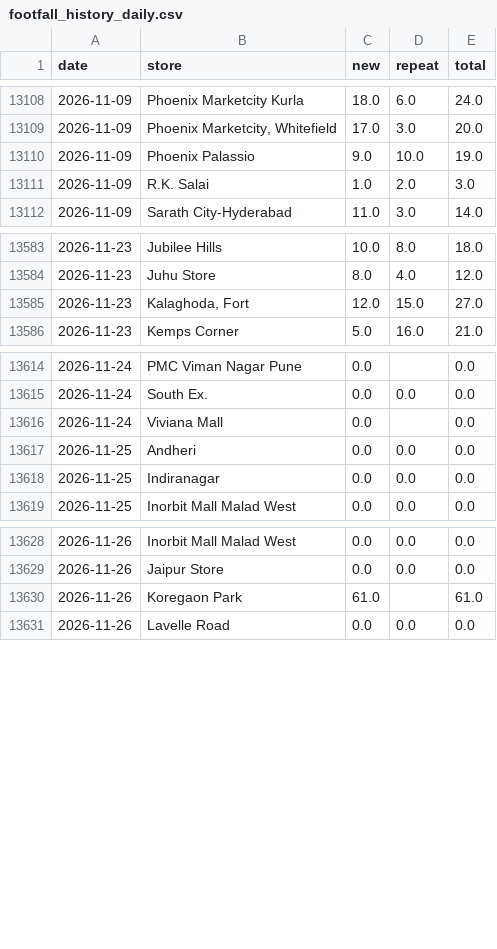
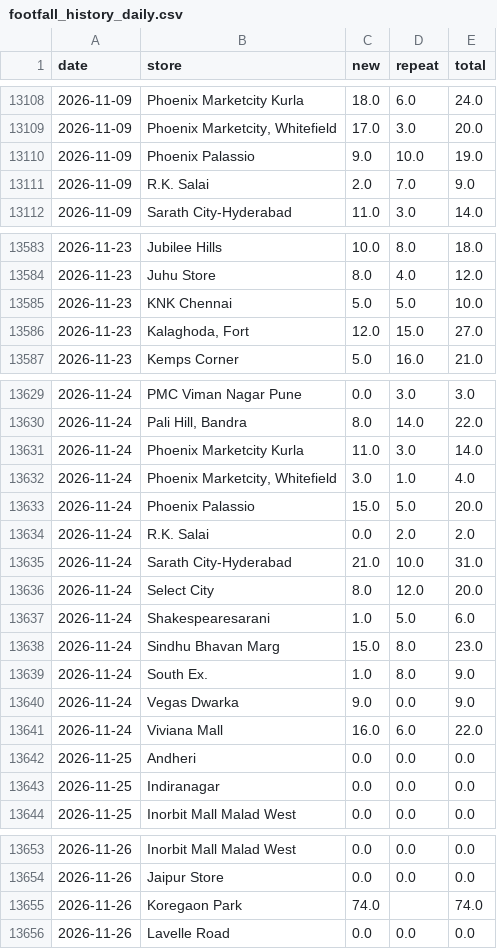
Before and after one commit to vaikanha123/BSC_Dashboard, a CSV file: data/footfall_history_daily.csv, drawn as a sheet; only a part is shown, gaps mark what is left out; the diff covers the shown part only.

```diff
--- a/data/footfall_history_daily.csv
+++ b/data/footfall_history_daily.csv
@@ -13110,3 +13110,3 @@ date,store,new,repeat,total
 2026-11-09,Phoenix Palassio,9.0,10.0,19.0
-2026-11-09,R.K. Salai,1.0,2.0,3.0
+2026-11-09,R.K. Salai,2.0,7.0,9.0
 2026-11-09,Sarath City-Hyderabad,11.0,3.0,14.0
@@ -13584,2 +13584,3 @@ date,store,new,repeat,total
 2026-11-23,Juhu Store,8.0,4.0,12.0
+2026-11-23,KNK Chennai,5.0,5.0,10.0
 2026-11-23,"Kalaghoda, Fort",12.0,15.0,27.0
@@ -13614,4 +13629,14 @@ date,store,new,repeat,total
-2026-11-24,PMC Viman Nagar Pune,0.0,,0.0
-2026-11-24,South Ex.,0.0,0.0,0.0
-2026-11-24,Viviana Mall,0.0,,0.0
+2026-11-24,PMC Viman Nagar Pune,0.0,3.0,3.0
+2026-11-24,"Pali Hill, Bandra",8.0,14.0,22.0
+2026-11-24,Phoenix Marketcity Kurla,11.0,3.0,14.0
+2026-11-24,"Phoenix Marketcity, Whitefield",3.0,1.0,4.0
+2026-11-24,Phoenix Palassio,15.0,5.0,20.0
+2026-11-24,R.K. Salai,0.0,2.0,2.0
+2026-11-24,Sarath City-Hyderabad,21.0,10.0,31.0
+2026-11-24,Select City,8.0,12.0,20.0
+2026-11-24,Shakespearesarani,1.0,5.0,6.0
+2026-11-24,Sindhu Bhavan Marg,15.0,8.0,23.0
+2026-11-24,South Ex.,1.0,8.0,9.0
+2026-11-24,Vegas Dwarka,9.0,0.0,9.0
+2026-11-24,Viviana Mall,16.0,6.0,22.0
 2026-11-25,Andheri,0.0,0.0,0.0
@@ -13629,3 +13654,3 @@ date,store,new,repeat,total
 2026-11-26,Jaipur Store,0.0,0.0,0.0
-2026-11-26,Koregaon Park,61.0,,61.0
+2026-11-26,Koregaon Park,74.0,,74.0
 2026-11-26,Lavelle Road,0.0,0.0,0.0
```
Also changed, not shown: 14 added rows and 19 edited cells elsewhere in this file, 12 other files.
